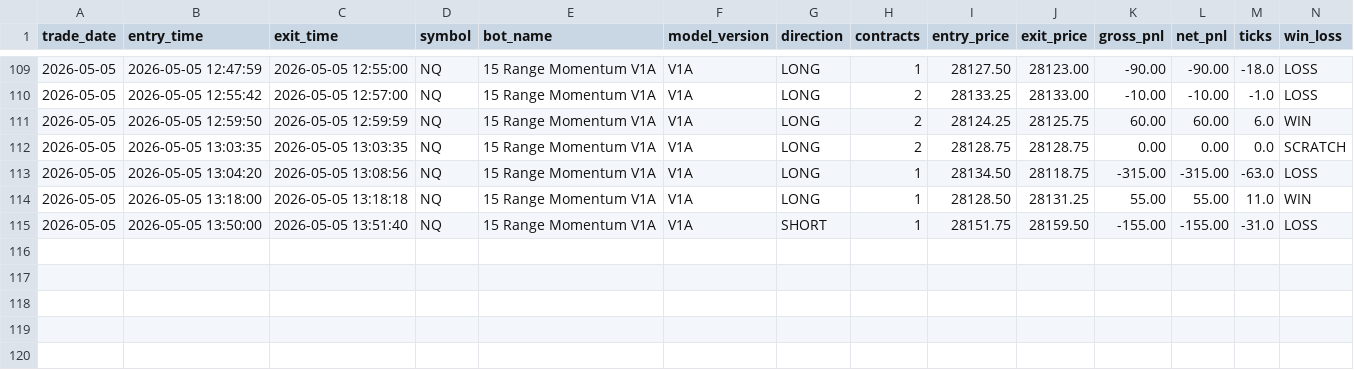
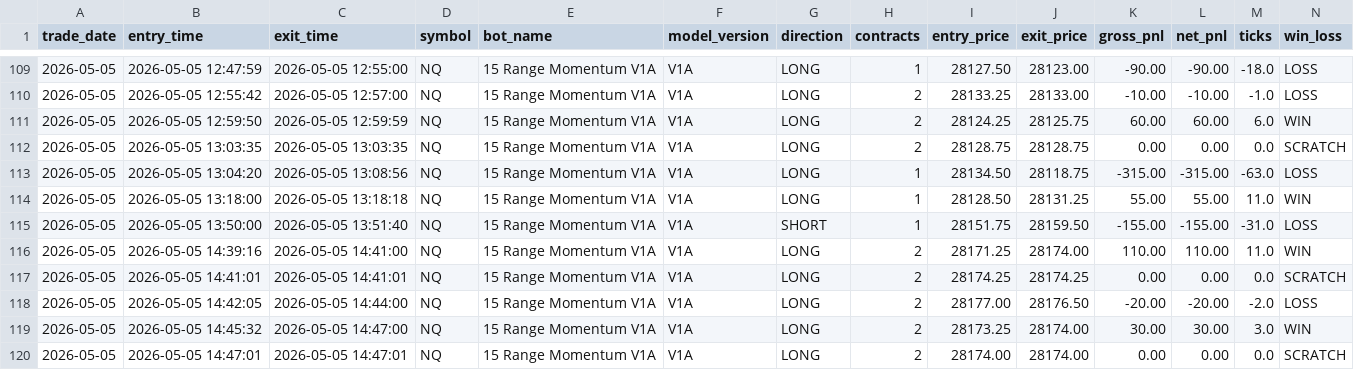
Before and after one commit to DailyLectio/hmm-regime-matrix-models, a CSV file: NT8_Regimes/V1A/TradeLog/V1A_TradeLog.csv, drawn as a sheet; only a part is shown, gaps mark what is left out; rows hold the shown columns only; the diff names each change by its address in the sheet, - before the commit and + after, or states it on an @@ line.

Commit message:
Automated HMM Regime Matrix backup 2026-05-05 15:00:04

```diff
--- a/NT8_Regimes/V1A/TradeLog/V1A_TradeLog.csv
+++ b/NT8_Regimes/V1A/TradeLog/V1A_TradeLog.csv
+row 116: 2026-05-05 | 2026-05-05 14:39:16 | 2026-05-05 14:41:00 | NQ | 15 Range Momentum V1A | V1A | LONG | 2 | 28171.25 | 28174.00 | 110.00 | 110.00 | 11.0 | WIN
+row 117: 2026-05-05 | 2026-05-05 14:41:01 | 2026-05-05 14:41:01 | NQ | 15 Range Momentum V1A | V1A | LONG | 2 | 28174.25 | 28174.25 | 0.00 | 0.00 | 0.0 | SCRATCH
+row 118: 2026-05-05 | 2026-05-05 14:42:05 | 2026-05-05 14:44:00 | NQ | 15 Range Momentum V1A | V1A | LONG | 2 | 28177.00 | 28176.50 | -20.00 | -20.00 | -2.0 | LOSS
+row 119: 2026-05-05 | 2026-05-05 14:45:32 | 2026-05-05 14:47:00 | NQ | 15 Range Momentum V1A | V1A | LONG | 2 | 28173.25 | 28174.00 | 30.00 | 30.00 | 3.0 | WIN
+row 120: 2026-05-05 | 2026-05-05 14:47:01 | 2026-05-05 14:47:01 | NQ | 15 Range Momentum V1A | V1A | LONG | 2 | 28174.00 | 28174.00 | 0.00 | 0.00 | 0.0 | SCRATCH
```
Also changed, not shown: NT8_Regimes/OG/TradeLog/OG_MomentumSlope_v1_2_TradeLog.csv, NT8_Regimes/V3C/ES_Regimes_V3C_Latest.csv, 4 other files.
